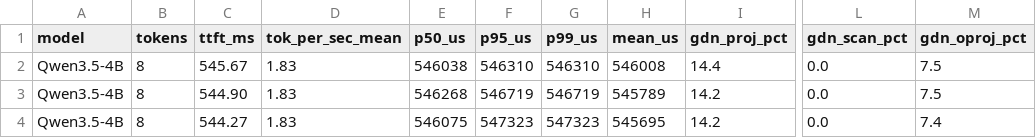
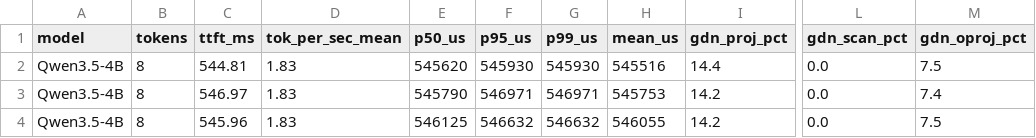
Before and after one commit to alexcasper/OrionsBelt, a CSV file: results/raw/rk3588-t4_big_int8_e2e_raw.csv, drawn as a sheet; only a part is shown, gaps mark what is left out; the diff names each change by its address in the sheet, - before the commit and + after, or states it on an @@ line.

```diff
--- a/results/raw/rk3588-t4_big_int8_e2e_raw.csv
+++ b/results/raw/rk3588-t4_big_int8_e2e_raw.csv
-C2 (ttft_ms): 545.67
+C2 (ttft_ms): 544.81
-E2 (p50_us): 546038
+E2 (p50_us): 545620
-F2 (p95_us): 546310
+F2 (p95_us): 545930
-G2 (p99_us): 546310
+G2 (p99_us): 545930
-H2 (mean_us): 546008
+H2 (mean_us): 545516
-C3 (ttft_ms): 544.90
+C3 (ttft_ms): 546.97
-E3 (p50_us): 546268
+E3 (p50_us): 545790
-F3 (p95_us): 546719
+F3 (p95_us): 546971
-G3 (p99_us): 546719
+G3 (p99_us): 546971
-H3 (mean_us): 545789
+H3 (mean_us): 545753
-M3 (gdn_oproj_pct): 7.5
+M3 (gdn_oproj_pct): 7.4
-C4 (ttft_ms): 544.27
+C4 (ttft_ms): 545.96
-E4 (p50_us): 546075
+E4 (p50_us): 546125
-F4 (p95_us): 547323
+F4 (p95_us): 546632
-G4 (p99_us): 547323
+G4 (p99_us): 546632
-H4 (mean_us): 545695
+H4 (mean_us): 546055
-M4 (gdn_oproj_pct): 7.4
+M4 (gdn_oproj_pct): 7.5
```
Also changed, not shown: results/raw/rk3588-t4_08b_big_e2e_raw.csv, results/raw/rk3588-t4_08b_big_int8_e2e_raw.csv, 2 other files.
